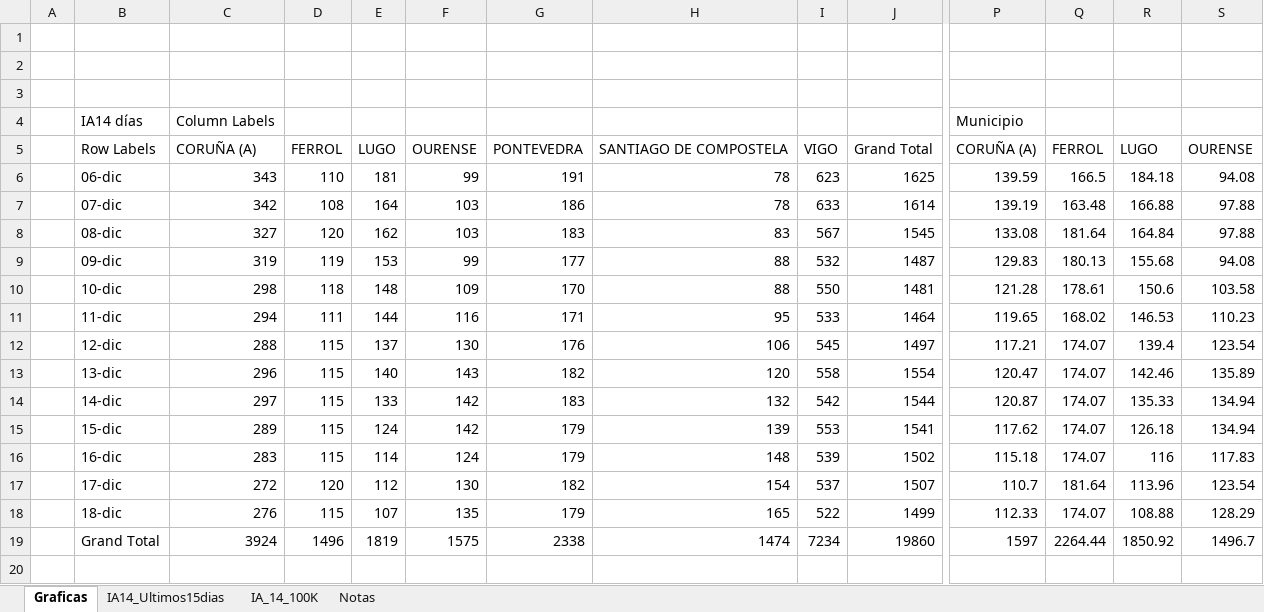
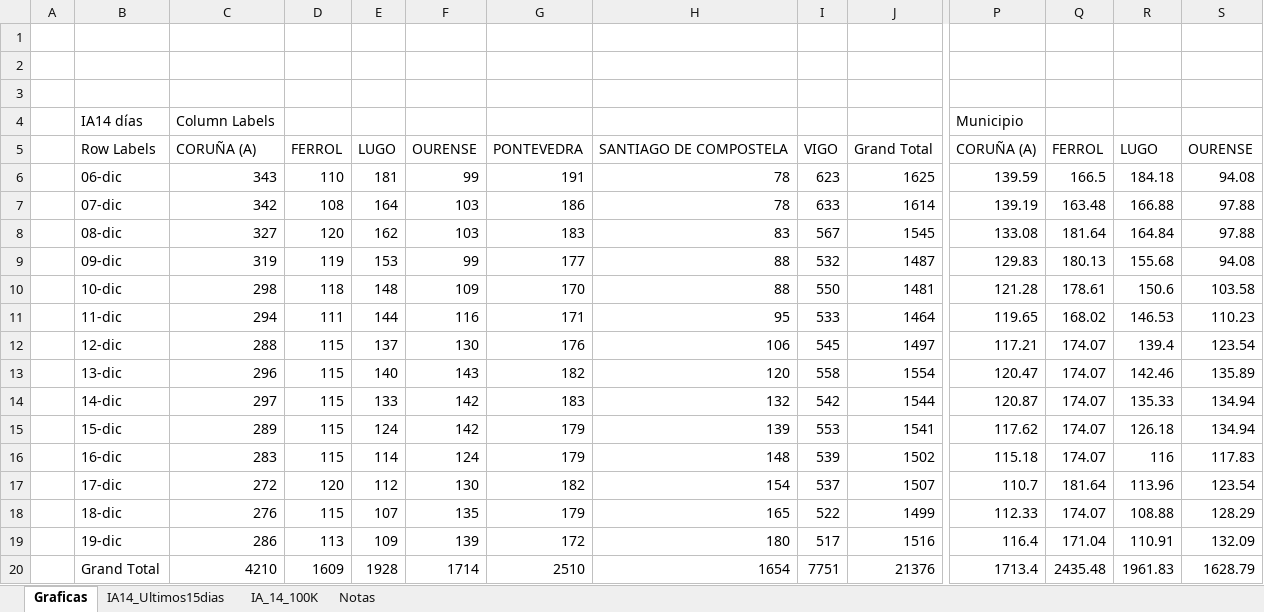
Before and after one commit to NiSanRo/Datos_Covid_Portal_Sergas, an Excel workbook: SeguimientoIncidenciaConcello.xlsm, sheet Graficas, drawn as a sheet; only a part is shown, gaps mark what is left out; values as stored, in another font and other column widths than the file's, no borders; charts and pictures not drawn; addresses are those after the commit; rows hold the shown columns only; the diff covers the shown part only; the diff names each change by its address in the sheet, - before the commit and + after, or states it on an @@ line.

Commit message:
Nuevos ficheros datos incidencia 20-12-2020

```diff
--- a/SeguimientoIncidenciaConcello.xlsm (sheet Graficas)
+++ b/SeguimientoIncidenciaConcello.xlsm (sheet Graficas)
+row 19:  | 19-dic | 286 | 113 | 109 | 139 | 172 | 180 | 517 | 1516 | 116.4 | 171.04 | 110.91 | 132.09
-C20: 3924
+C20: 4210
-D20: 1496
+D20: 1609
-E20: 1819
+E20: 1928
-F20: 1575
+F20: 1714
-G20: 2338
+G20: 2510
-H20: 1474
+H20: 1654
-I20: 7234
+I20: 7751
-J20: 19860
+J20: 21376
-P20: 1597
+P20: 1713.4
-Q20: 2264.44
+Q20: 2435.48
-R20: 1850.92
+R20: 1961.83
-S20: 1496.7
+S20: 1628.79
```
Also changed, not shown: 3 edited cells elsewhere in this sheet, sheet IA_14_100K, sheet IA14_Ultimos15dias, hidden cells, charts or pictures, 2 other files.
